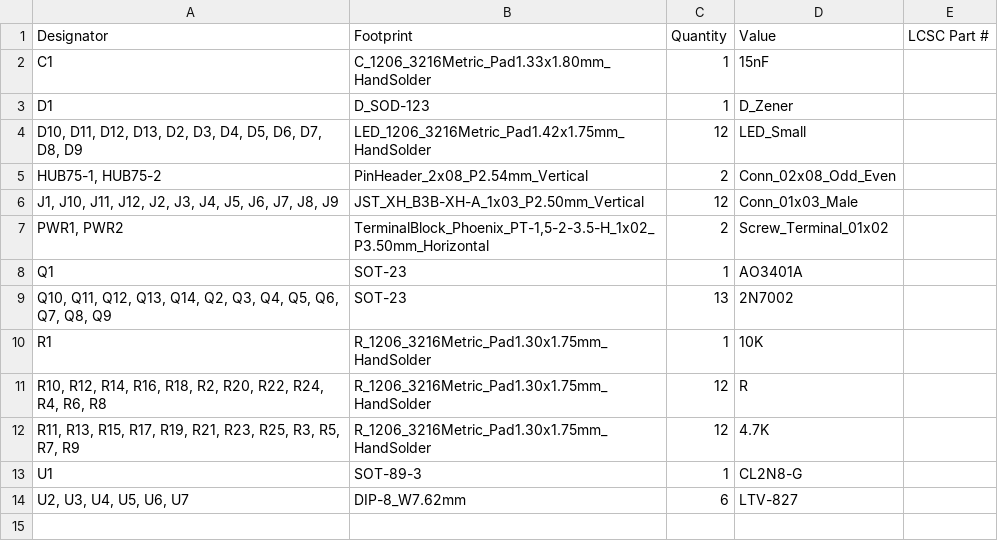
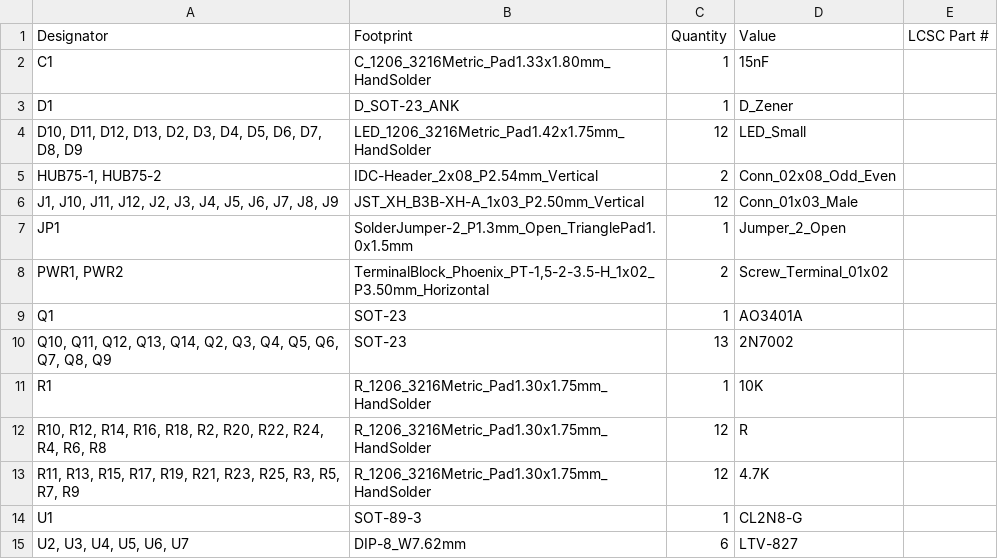
Before and after one commit to Peter-van-Tol/HUB-75-boards, a CSV file: HUB75-Sinking_input/production/bom.csv, drawn as a sheet.

```diff
--- a/HUB75-Sinking_input/production/bom.csv
+++ b/HUB75-Sinking_input/production/bom.csv
@@ -2,6 +2,7 @@ Designator,Footprint,Quantity,Value,LCSC Part #
 C1,C_1206_3216Metric_Pad1.33x1.80mm_HandSolder,1,15nF,
-D1,D_SOD-123,1,D_Zener,
+D1,D_SOT-23_ANK,1,D_Zener,
 "D10, D11, D12, D13, D2, D3, D4, D5, D6, D7, D8, D9",LED_1206_3216Metric_Pad1.42x1.75mm_HandSolder,12,LED_Small,
-"HUB75-1, HUB75-2",PinHeader_2x08_P2.54mm_Vertical,2,Conn_02x08_Odd_Even,
+"HUB75-1, HUB75-2",IDC-Header_2x08_P2.54mm_Vertical,2,Conn_02x08_Odd_Even,
 "J1, J10, J11, J12, J2, J3, J4, J5, J6, J7, J8, J9",JST_XH_B3B-XH-A_1x03_P2.50mm_Vertical,12,Conn_01x03_Male,
+JP1,SolderJumper-2_P1.3mm_Open_TrianglePad1.0x1.5mm,1,Jumper_2_Open,
 "PWR1, PWR2","TerminalBlock_Phoenix_PT-1,5-2-3.5-H_1x02_P3.50mm_Horizontal",2,Screw_Terminal_01x02,
```
Also changed, not shown: HUB75-Sinking_input/production/designators.csv, HUB75-Sinking_input/production/positions.csv, 6 other files.
